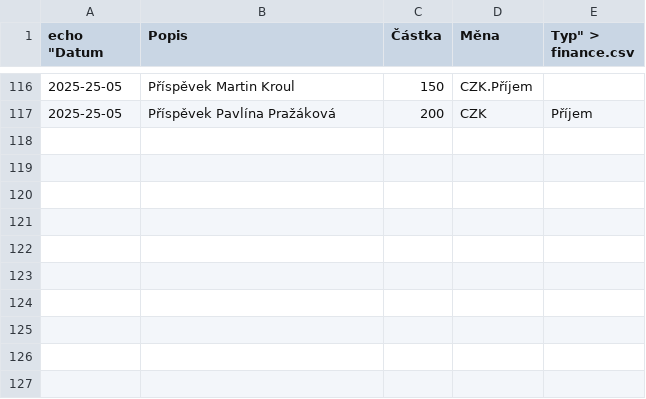
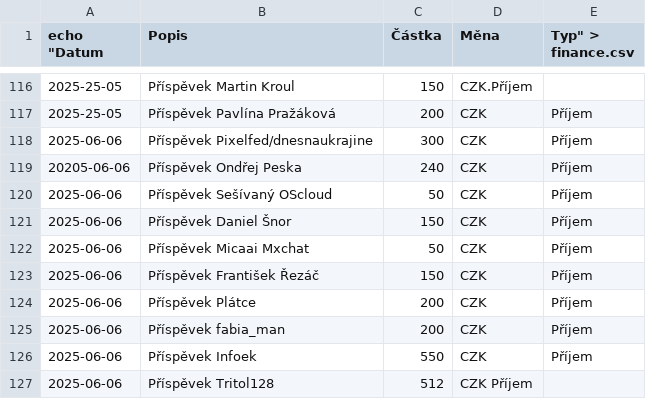
Before and after one commit to zkreml/prehlad-financi-komunity, a CSV file: finance.csv, drawn as a sheet; only a part is shown, gaps mark what is left out.

Commit message:
Aktualizace souboru finance.csv

```diff
--- a/finance.csv
+++ b/finance.csv
@@ -117 +117,11 @@
 2025-25-05,Příspěvek Pavlína Pražáková,200,CZK,Příjem
+2025-06-06,Příspěvek Pixelfed/dnesnaukrajine,300,CZK,Příjem
+20205-06-06,Příspěvek Ondřej Peska,240,CZK,Příjem
+2025-06-06,Příspěvek Sešívaný OScloud,50,CZK,Příjem
+2025-06-06,Příspěvek Daniel Šnor,150,CZK,Příjem
+2025-06-06,Příspěvek Micaai Mxchat,50,CZK,Příjem
+2025-06-06,Příspěvek František Řezáč,150,CZK,Příjem
+2025-06-06,Příspěvek Plátce,200,CZK,Příjem
+2025-06-06,Příspěvek fabia_man,200,CZK,Příjem
+2025-06-06,Příspěvek Infoek,550,CZK,Příjem
+2025-06-06,Příspěvek Tritol128,512,CZK Příjem
```
